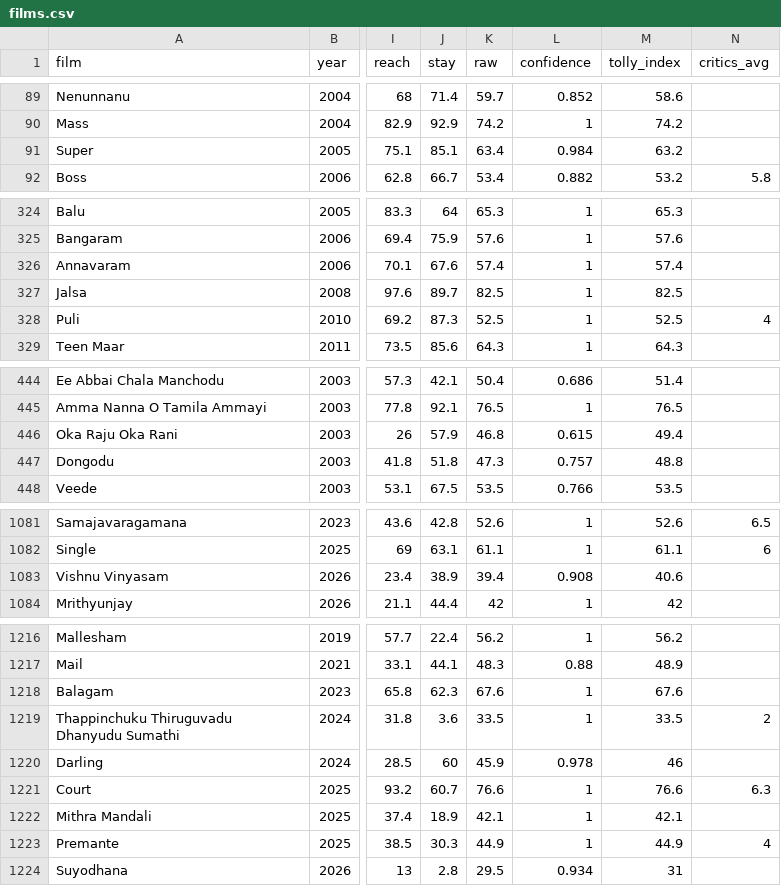
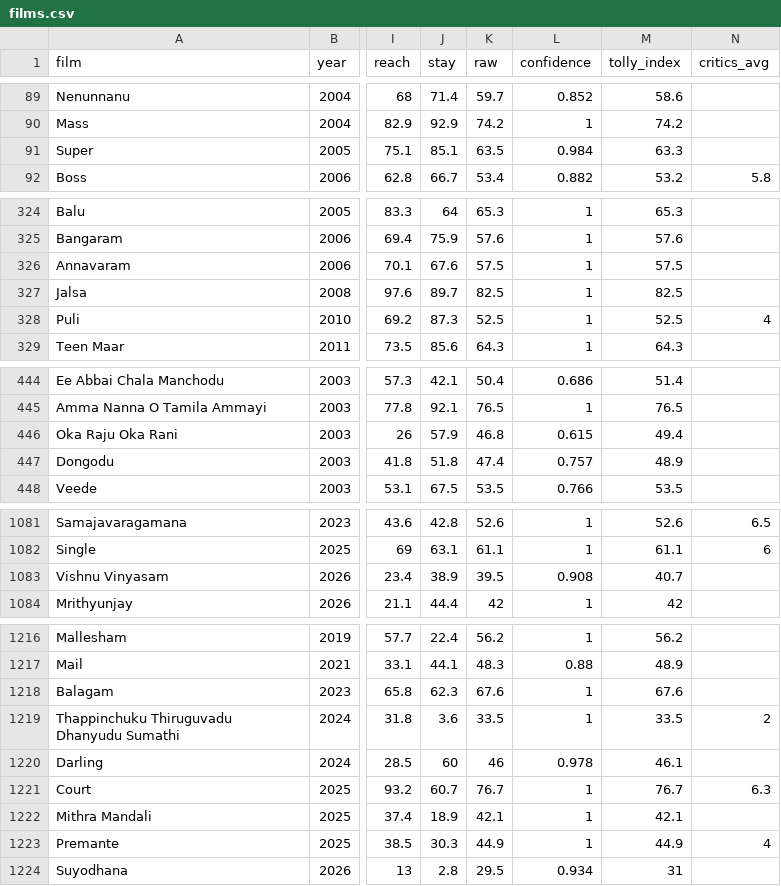
Before and after one commit to Bharadhwajreddy/TollyAnalysis, a CSV file: lib/data/tolly/films.csv, drawn as a sheet; only a part is shown, gaps mark what is left out; the diff covers the shown part only; the diff names each change by its address in the sheet, - before the commit and + after, or states it on an @@ line.

```diff
--- a/lib/data/tolly/films.csv
+++ b/lib/data/tolly/films.csv
-K91 (raw): 63.4
+K91 (raw): 63.5
-M91 (tolly_index): 63.2
+M91 (tolly_index): 63.3
-K326 (raw): 57.4
+K326 (raw): 57.5
-M326 (tolly_index): 57.4
+M326 (tolly_index): 57.5
-K447 (raw): 47.3
+K447 (raw): 47.4
-M447 (tolly_index): 48.8
+M447 (tolly_index): 48.9
-K1083 (raw): 39.4
+K1083 (raw): 39.5
-M1083 (tolly_index): 40.6
+M1083 (tolly_index): 40.7
-K1220 (raw): 45.9
+K1220 (raw): 46
-M1220 (tolly_index): 46
+M1220 (tolly_index): 46.1
-K1221 (raw): 76.6
+K1221 (raw): 76.7
-M1221 (tolly_index): 76.6
+M1221 (tolly_index): 76.7
```
Also changed, not shown: 13 edited cells elsewhere in this file, lib/data/tolly/heroes.csv, 4 other files.
